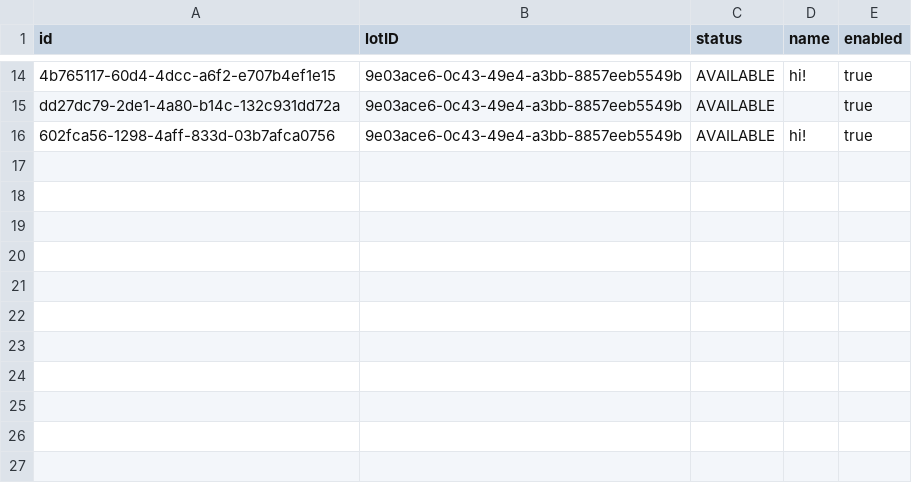
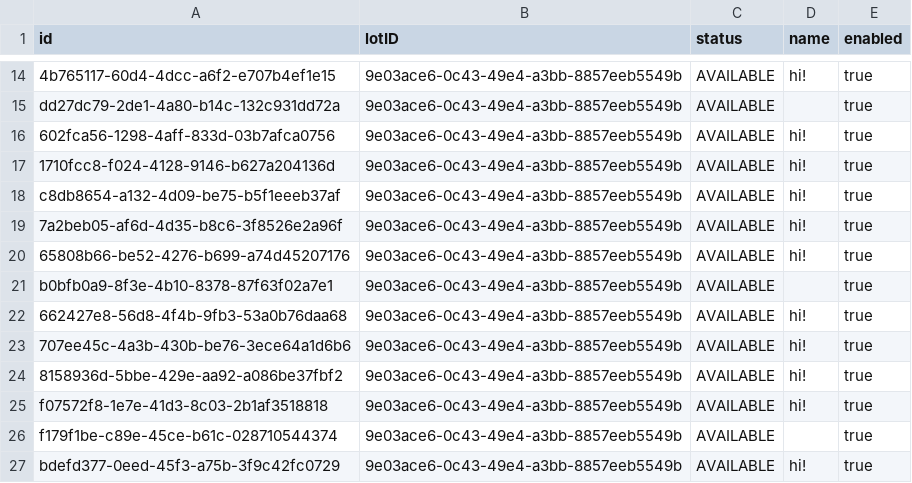
Before and after one commit to f-perna/yorku-parking, a CSV file: data/parkingSpaces.csv, drawn as a sheet; only a part is shown, gaps mark what is left out; the diff names each change by its address in the sheet, - before the commit and + after, or states it on an @@ line.

```diff
--- a/data/parkingSpaces.csv
+++ b/data/parkingSpaces.csv
+row 17: 1710fcc8-f024-4128-9146-b627a204136d | 9e03ace6-0c43-49e4-a3bb-8857eeb5549b | AVAILABLE | hi! | true
+row 18: c8db8654-a132-4d09-be75-b5f1eeeb37af | 9e03ace6-0c43-49e4-a3bb-8857eeb5549b | AVAILABLE | hi! | true
+row 19: 7a2beb05-af6d-4d35-b8c6-3f8526e2a96f | 9e03ace6-0c43-49e4-a3bb-8857eeb5549b | AVAILABLE | hi! | true
+row 20: 65808b66-be52-4276-b699-a74d45207176 | 9e03ace6-0c43-49e4-a3bb-8857eeb5549b | AVAILABLE | hi! | true
+row 21: b0bfb0a9-8f3e-4b10-8378-87f63f02a7e1 | 9e03ace6-0c43-49e4-a3bb-8857eeb5549b | AVAILABLE |  | true
+row 22: 662427e8-56d8-4f4b-9fb3-53a0b76daa68 | 9e03ace6-0c43-49e4-a3bb-8857eeb5549b | AVAILABLE | hi! | true
+row 23: 707ee45c-4a3b-430b-be76-3ece64a1d6b6 | 9e03ace6-0c43-49e4-a3bb-8857eeb5549b | AVAILABLE | hi! | true
+row 24: 8158936d-5bbe-429e-aa92-a086be37fbf2 | 9e03ace6-0c43-49e4-a3bb-8857eeb5549b | AVAILABLE | hi! | true
+row 25: f07572f8-1e7e-41d3-8c03-2b1af3518818 | 9e03ace6-0c43-49e4-a3bb-8857eeb5549b | AVAILABLE | hi! | true
+row 26: f179f1be-c89e-45ce-b61c-028710544374 | 9e03ace6-0c43-49e4-a3bb-8857eeb5549b | AVAILABLE |  | true
+row 27: bdefd377-0eed-45f3-a75b-3f9c42fc0729 | 9e03ace6-0c43-49e4-a3bb-8857eeb5549b | AVAILABLE | hi! | true
```
Also changed, not shown: data/parkingSensors.csv, 9 other files.
